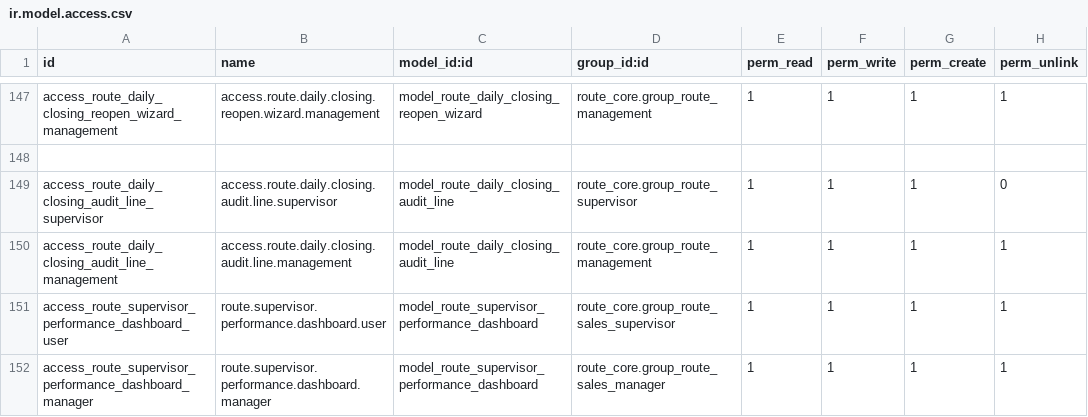
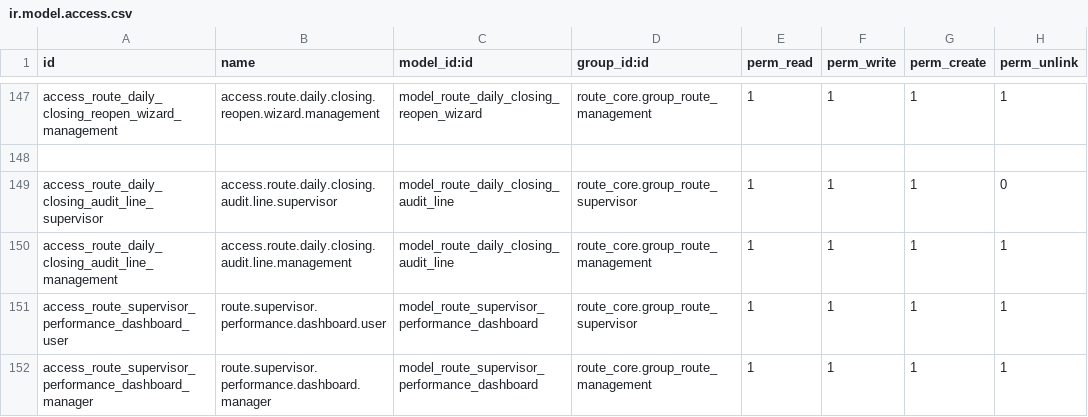
Before and after one commit to yfayed2006/Turkish-Elit, a CSV file: addons/route_core/security/ir.model.access.csv, drawn as a sheet; only a part is shown, gaps mark what is left out.

Commit message:
Update ir.model.access.csv

```diff
--- a/addons/route_core/security/ir.model.access.csv
+++ b/addons/route_core/security/ir.model.access.csv
@@ -150,3 +150,3 @@ access_route_daily_closing_audit_line_supervisor,access.route.daily.closing.audi
 access_route_daily_closing_audit_line_management,access.route.daily.closing.audit.line.management,model_route_daily_closing_audit_line,route_core.group_route_management,1,1,1,1
-access_route_supervisor_performance_dashboard_user,route.supervisor.performance.dashboard.user,model_route_supervisor_performance_dashboard,route_core.group_route_sales_supervisor,1,1,1,1
-access_route_supervisor_performance_dashboard_manager,route.supervisor.performance.dashboard.manager,model_route_supervisor_performance_dashboard,route_core.group_route_sales_manager,1,1,1,1
+access_route_supervisor_performance_dashboard_user,route.supervisor.performance.dashboard.user,model_route_supervisor_performance_dashboard,route_core.group_route_supervisor,1,1,1,1
+access_route_supervisor_performance_dashboard_manager,route.supervisor.performance.dashboard.manager,model_route_supervisor_performance_dashboard,route_core.group_route_management,1,1,1,1
```
